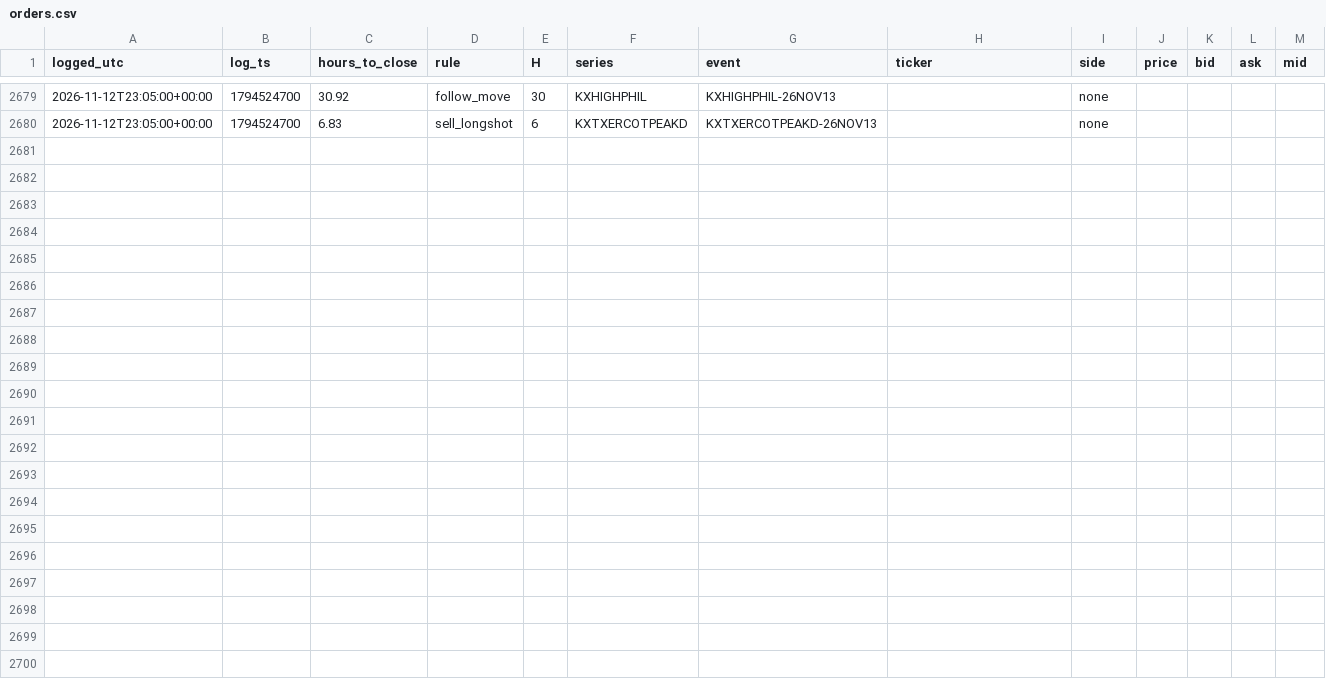
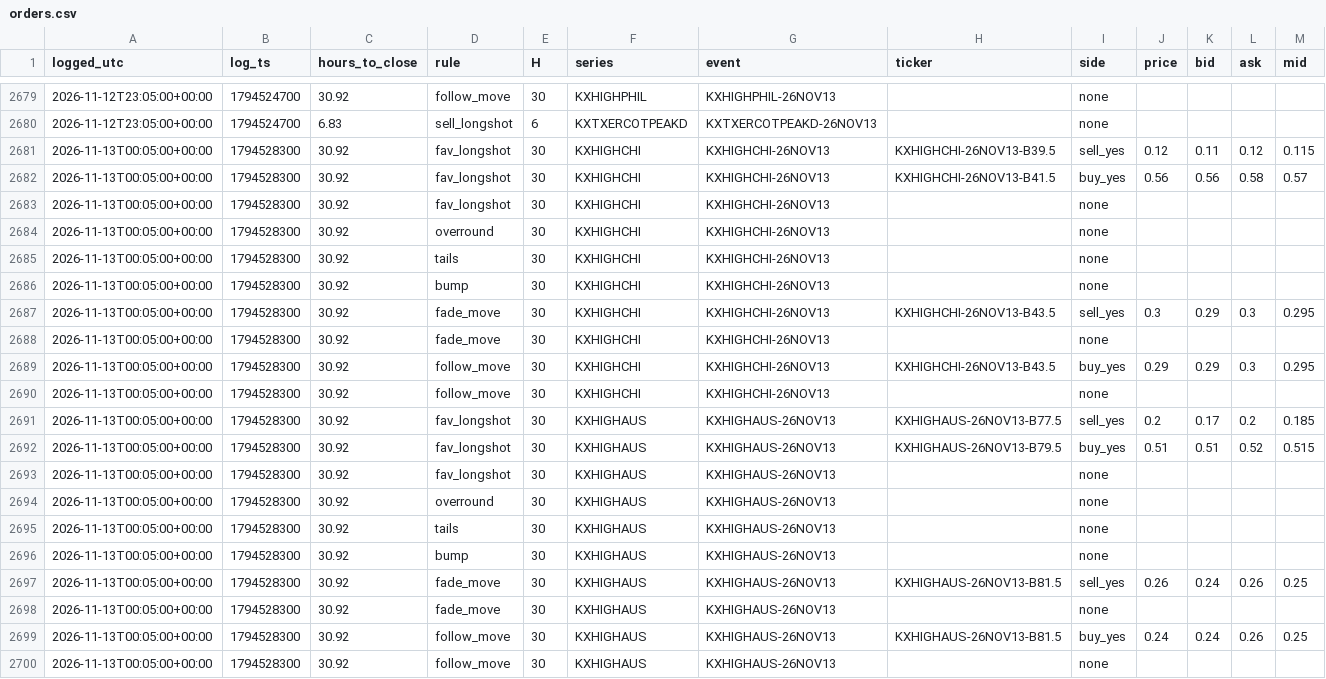
Before and after one commit to andyxing00888/personal-site, a CSV file: paper/data/orders.csv, drawn as a sheet; only a part is shown, gaps mark what is left out.

Commit message:
paper: 2026-11-13T00:05Z

```diff
--- a/paper/data/orders.csv
+++ b/paper/data/orders.csv
@@ -2680 +2680,21 @@ logged_utc,log_ts,hours_to_close,rule,H,series,event,ticker,side,price,bid,ask,m
 2026-11-12T23:05:00+00:00,1794524700,6.83,sell_longshot,6,KXTXERCOTPEAKD,KXTXERCOTPEAKD-26NOV13,,none,,,,
+2026-11-13T00:05:00+00:00,1794528300,30.92,fav_longshot,30,KXHIGHCHI,KXHIGHCHI-26NOV13,KXHIGHCHI-26NOV13-B39.5,sell_yes,0.12,0.11,0.12,0.115
+2026-11-13T00:05:00+00:00,1794528300,30.92,fav_longshot,30,KXHIGHCHI,KXHIGHCHI-26NOV13,KXHIGHCHI-26NOV13-B41.5,buy_yes,0.56,0.56,0.58,0.57
+2026-11-13T00:05:00+00:00,1794528300,30.92,fav_longshot,30,KXHIGHCHI,KXHIGHCHI-26NOV13,,none,,,,
+2026-11-13T00:05:00+00:00,1794528300,30.92,overround,30,KXHIGHCHI,KXHIGHCHI-26NOV13,,none,,,,
+2026-11-13T00:05:00+00:00,1794528300,30.92,tails,30,KXHIGHCHI,KXHIGHCHI-26NOV13,,none,,,,
+2026-11-13T00:05:00+00:00,1794528300,30.92,bump,30,KXHIGHCHI,KXHIGHCHI-26NOV13,,none,,,,
+2026-11-13T00:05:00+00:00,1794528300,30.92,fade_move,30,KXHIGHCHI,KXHIGHCHI-26NOV13,KXHIGHCHI-26NOV13-B43.5,sell_yes,0.3,0.29,0.3,0.295
+2026-11-13T00:05:00+00:00,1794528300,30.92,fade_move,30,KXHIGHCHI,KXHIGHCHI-26NOV13,,none,,,,
+2026-11-13T00:05:00+00:00,1794528300,30.92,follow_move,30,KXHIGHCHI,KXHIGHCHI-26NOV13,KXHIGHCHI-26NOV13-B43.5,buy_yes,0.29,0.29,0.3,0.295
+2026-11-13T00:05:00+00:00,1794528300,30.92,follow_move,30,KXHIGHCHI,KXHIGHCHI-26NOV13,,none,,,,
+2026-11-13T00:05:00+00:00,1794528300,30.92,fav_longshot,30,KXHIGHAUS,KXHIGHAUS-26NOV13,KXHIGHAUS-26NOV13-B77.5,sell_yes,0.2,0.17,0.2,0.185
+2026-11-13T00:05:00+00:00,1794528300,30.92,fav_longshot,30,KXHIGHAUS,KXHIGHAUS-26NOV13,KXHIGHAUS-26NOV13-B79.5,buy_yes,0.51,0.51,0.52,0.515
+2026-11-13T00:05:00+00:00,1794528300,30.92,fav_longshot,30,KXHIGHAUS,KXHIGHAUS-26NOV13,,none,,,,
+2026-11-13T00:05:00+00:00,1794528300,30.92,overround,30,KXHIGHAUS,KXHIGHAUS-26NOV13,,none,,,,
+2026-11-13T00:05:00+00:00,1794528300,30.92,tails,30,KXHIGHAUS,KXHIGHAUS-26NOV13,,none,,,,
+2026-11-13T00:05:00+00:00,1794528300,30.92,bump,30,KXHIGHAUS,KXHIGHAUS-26NOV13,,none,,,,
+2026-11-13T00:05:00+00:00,1794528300,30.92,fade_move,30,KXHIGHAUS,KXHIGHAUS-26NOV13,KXHIGHAUS-26NOV13-B81.5,sell_yes,0.26,0.24,0.26,0.25
+2026-11-13T00:05:00+00:00,1794528300,30.92,fade_move,30,KXHIGHAUS,KXHIGHAUS-26NOV13,,none,,,,
+2026-11-13T00:05:00+00:00,1794528300,30.92,follow_move,30,KXHIGHAUS,KXHIGHAUS-26NOV13,KXHIGHAUS-26NOV13-B81.5,buy_yes,0.24,0.24,0.26,0.25
+2026-11-13T00:05:00+00:00,1794528300,30.92,follow_move,30,KXHIGHAUS,KXHIGHAUS-26NOV13,,none,,,,
```
Also changed, not shown: paper/data/consistency.csv, 1 other file.
